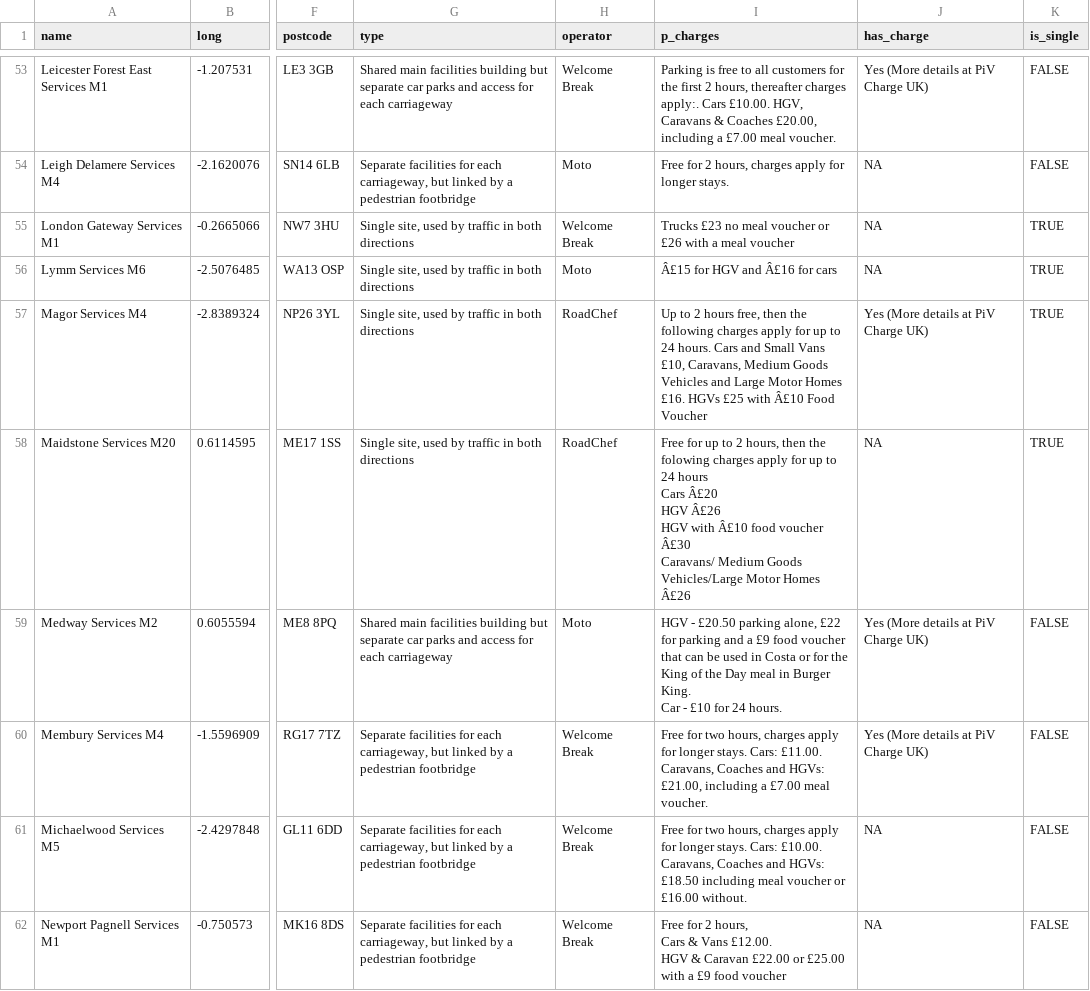
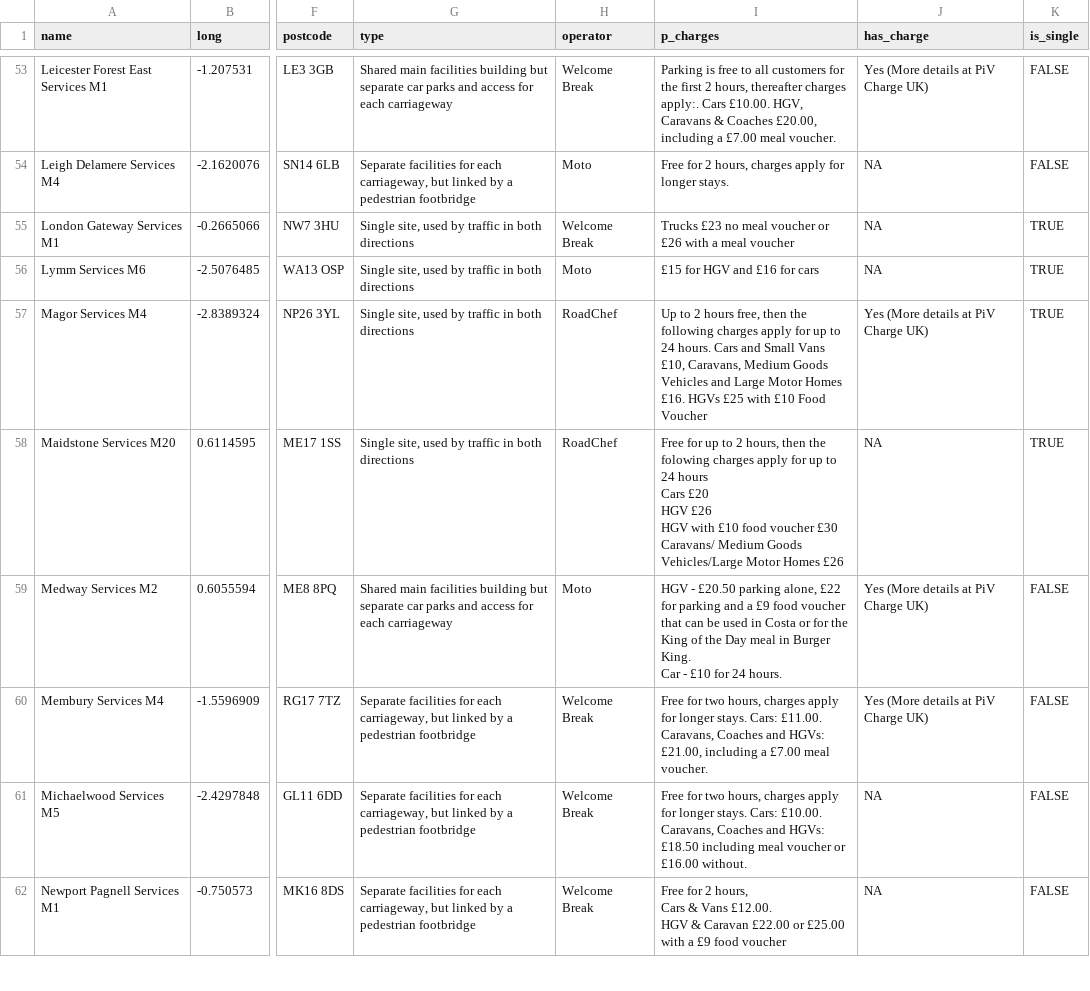
Before and after one commit to charliejhadley/tidytuesday, a CSV file: data/curated/motorway-services-uk/data_service_locations.csv, drawn as a sheet; only a part is shown, gaps mark what is left out; ↵ is a line break in a cell; the diff covers the shown part only; the diff names each change by its address in the sheet, - before the commit and + after, or states it on an @@ line.

```diff
--- a/data/curated/motorway-services-uk/data_service_locations.csv
+++ b/data/curated/motorway-services-uk/data_service_locations.csv
-I56 (p_charges): Â£15 for HGV and Â£16 for cars
+I56 (p_charges): £15 for HGV and £16 for cars
-I57 (p_charges): …£25 with Â£10 Food Voucher
+I57 (p_charges): …£25 with £10 Food Voucher
-I58 (p_charges): …hours ↵ Cars Â£20 ↵ HGV Â£26 ↵ HGV with Â£10 food voucher Â£30 ↵ Caravans/ Medium Goods Vehicles/Large Motor Homes Â£26
+I58 (p_charges): …hours ↵ Cars £20 ↵ HGV £26 ↵ HGV with £10 food voucher £30 ↵ Caravans/ Medium Goods Vehicles/Large Motor Homes £26
```
Also changed, not shown: 34 edited cells elsewhere in this file, data/curated/motorway-services-uk/data_services_info.csv, 1 other file.
